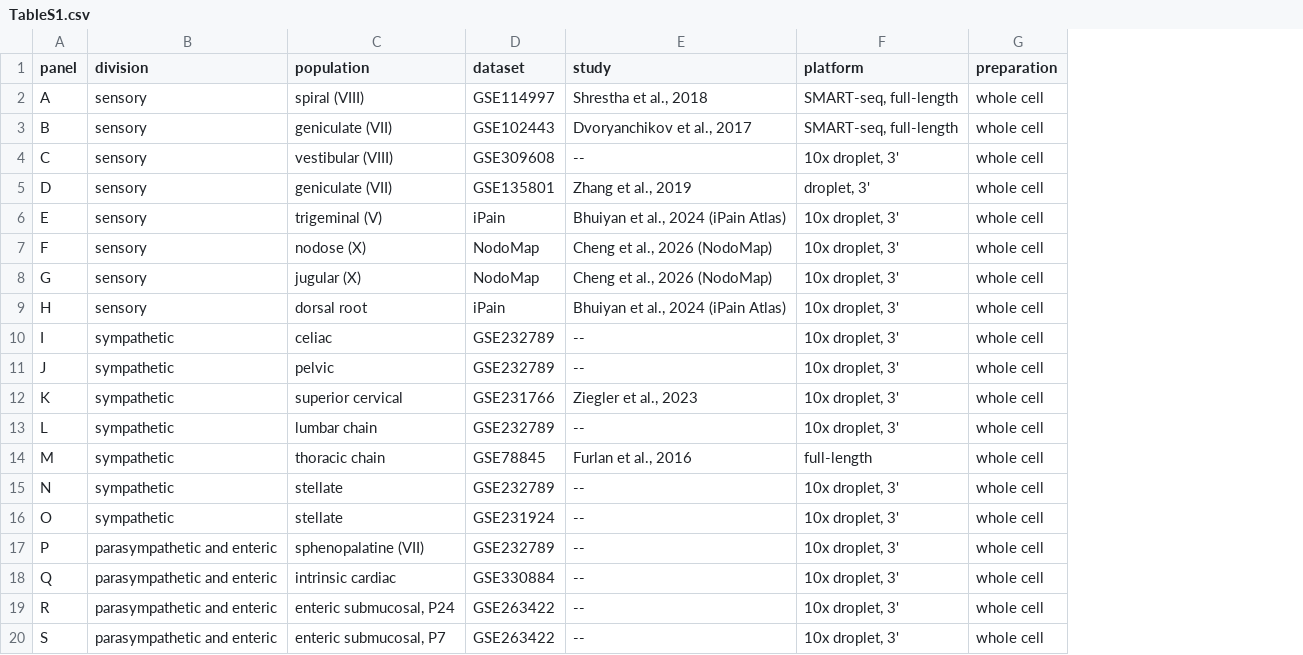
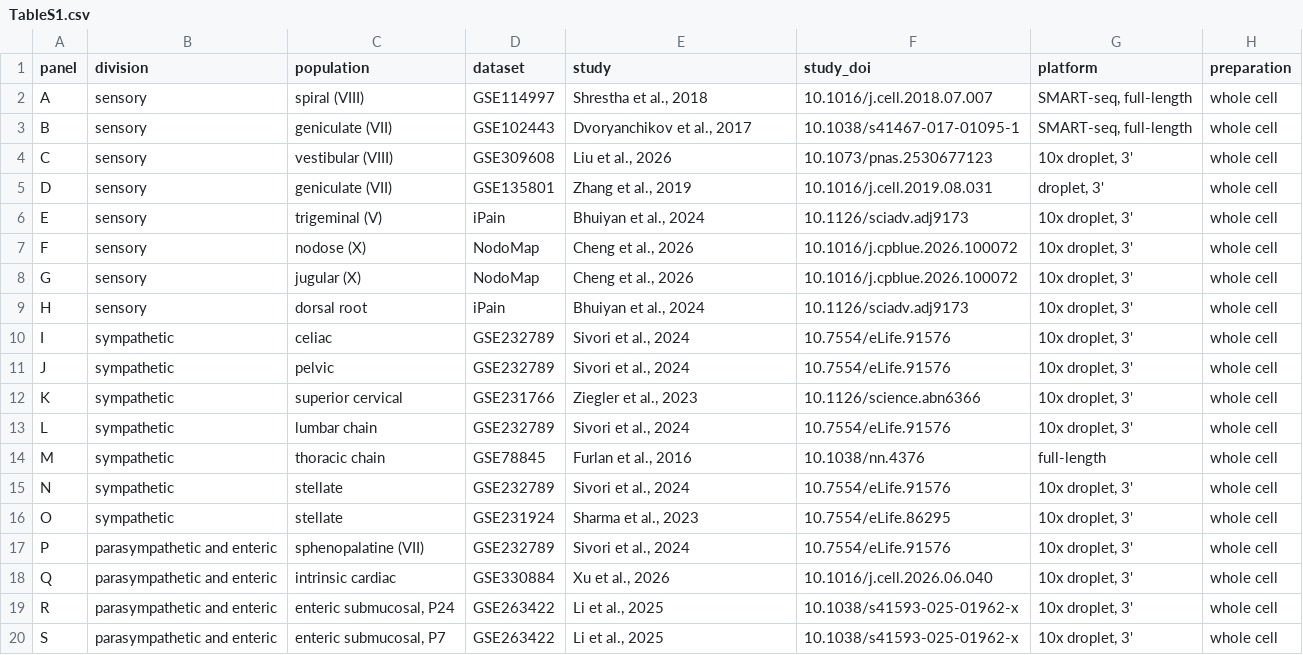
Before and after one commit to AlexanderJais/Oprl1-Peripheral-Atlas, a CSV file: paper/tables/TableS1.csv, drawn as a sheet; only a part is shown; the diff names each change by its address in the sheet, - before the commit and + after, or states it on an @@ line.

```diff
--- a/paper/tables/TableS1.csv
+++ b/paper/tables/TableS1.csv
+column F (study_doi), rows 2-20: 10.1016/j.cell.2018.07.007 | 10.1038/s41467-017-01095-1 | 10.1073/pnas.2530677123 | 10.1016/j.cell.2019.08.031 | 10.1126/sciadv.adj9173 | 10.1016/j.cpblue.2026.100072 | 10.1016/j.cpblue.2026.100072 | 10.1126/sciadv.adj9173 | 10.7554/eLife.91576 | 10.7554/eLife.91576 | 10.1126/science.abn6366 | 10.7554/eLife.91576 | 10.1038/nn.4376 | 10.7554/eLife.91576 | 10.7554/eLife.86295 | 10.7554/eLife.91576 | 10.1016/j.cell.2026.06.040 | 10.1038/s41593-025-01962-x | 10.1038/s41593-025-01962-x
-E4 (study): --
+E4 (study): Liu et al., 2026
-E6 (study): Bhuiyan et al., 2024 (iPain Atlas)
+E6 (study): Bhuiyan et al., 2024
-E7:E8 (study): Cheng et al., 2026 (NodoMap)
+E7:E8 (study): Cheng et al., 2026
-E9 (study): Bhuiyan et al., 2024 (iPain Atlas)
+E9 (study): Bhuiyan et al., 2024
-E10:E11 (study): --
+E10:E11 (study): Sivori et al., 2024
-E13 (study): --
+E13 (study): Sivori et al., 2024
-E15 (study): --
+E15 (study): Sivori et al., 2024
-E16 (study): --
+E16 (study): Sharma et al., 2023
-E17 (study): --
+E17 (study): Sivori et al., 2024
-E18 (study): --
+E18 (study): Xu et al., 2026
-E19:E20 (study): --
+E19:E20 (study): Li et al., 2025
```
Also changed, not shown: 5 other files.
